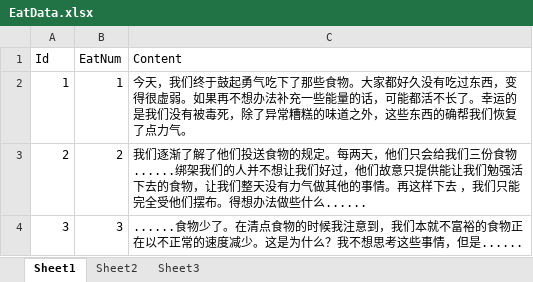
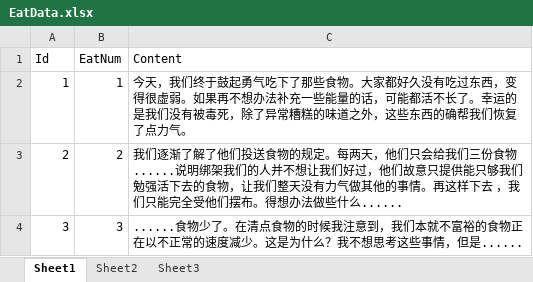
Before and after one commit to zhouzihan283-source/GGJ, an Excel workbook: Assets/Resources/Excel/EatData.xlsx, sheet Sheet1, drawn as a sheet; values as stored, in another font and other column widths than the file's, no borders; the diff names each change by its address in the sheet, - before the commit and + after, or states it on an @@ line.

```diff
--- a/Assets/Resources/Excel/EatData.xlsx (sheet Sheet1)
+++ b/Assets/Resources/Excel/EatData.xlsx (sheet Sheet1)
-C3 (Content): …份食物......绑架我们的人并不想让我们好过，他们故意只提供能让我们勉强…
+C3 (Content): …份食物......说明绑架我们的人并不想让我们好过，他们故意只提供能只够我们勉强…
```
Also changed, not shown: Assets/Resources/Excel/DayData.xlsx, Assets/Resources/Excel/EndData.xlsx, 5 other files.
